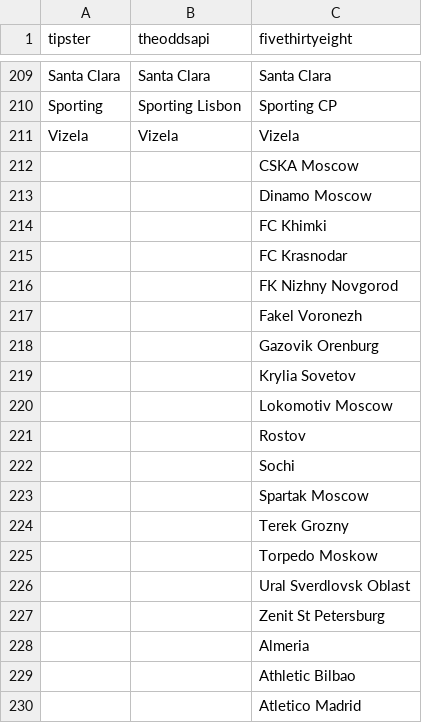
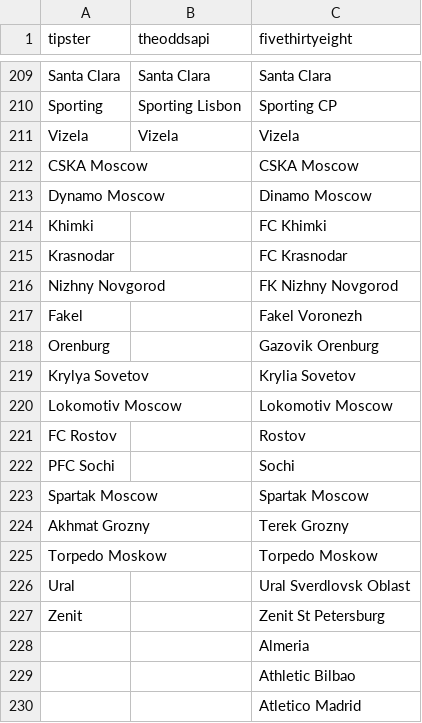
Before and after one commit to matheusccouto/tipster, a CSV file: dbt/seeds/club_name.csv, drawn as a sheet; only a part is shown, gaps mark what is left out.

Commit message:
Add russian

```diff
--- a/dbt/seeds/club_name.csv
+++ b/dbt/seeds/club_name.csv
@@ -211,18 +211,18 @@ Sporting,Sporting Lisbon,Sporting CP
 Vizela,Vizela,Vizela
-,,CSKA Moscow
-,,Dinamo Moscow
-,,FC Khimki
-,,FC Krasnodar
-,,FK Nizhny Novgorod
-,,Fakel Voronezh
-,,Gazovik Orenburg
-,,Krylia Sovetov
-,,Lokomotiv Moscow
-,,Rostov
-,,Sochi
-,,Spartak Moscow
-,,Terek Grozny
-,,Torpedo Moskow
-,,Ural Sverdlovsk Oblast
-,,Zenit St Petersburg
+CSKA Moscow,,CSKA Moscow
+Dynamo Moscow,,Dinamo Moscow
+Khimki,,FC Khimki
+Krasnodar,,FC Krasnodar
+Nizhny Novgorod,,FK Nizhny Novgorod
+Fakel,,Fakel Voronezh
+Orenburg,,Gazovik Orenburg
+Krylya Sovetov,,Krylia Sovetov
+Lokomotiv Moscow,,Lokomotiv Moscow
+FC Rostov,,Rostov
+PFC Sochi,,Sochi
+Spartak Moscow,,Spartak Moscow
+Akhmat Grozny,,Terek Grozny
+Torpedo Moskow,,Torpedo Moskow
+Ural,,Ural Sverdlovsk Oblast
+Zenit,,Zenit St Petersburg
 ,,Almeria
```
